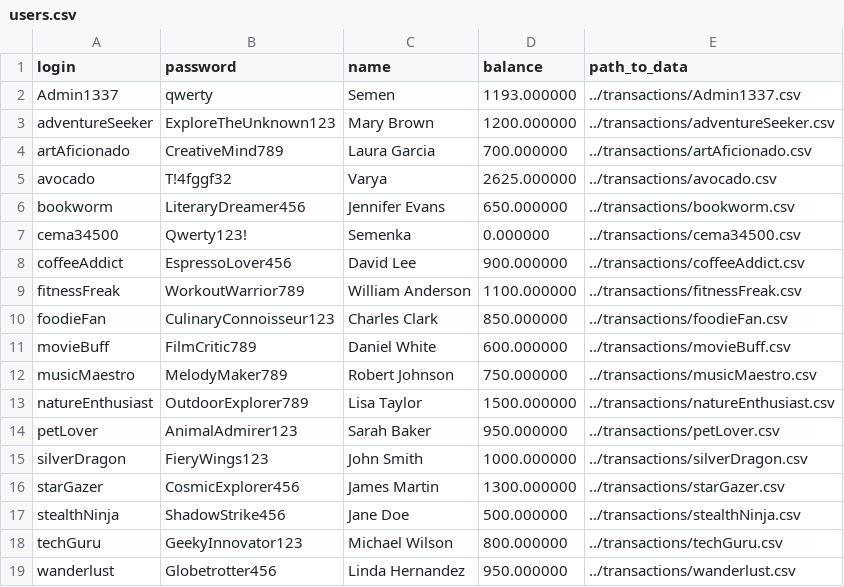
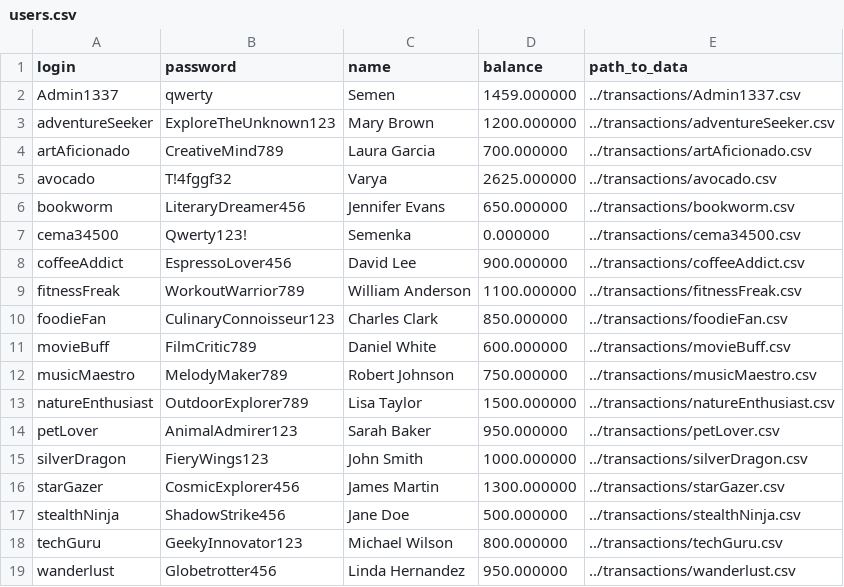
Before and after one commit to seku345/IncomesExpensesApp, a CSV file: users.csv, drawn as a sheet.

```diff
--- a/users.csv
+++ b/users.csv
@@ -1,3 +1,3 @@
 login;password;name;balance;path_to_data
-Admin1337;qwerty;Semen;1193.000000;../transactions/Admin1337.csv
+Admin1337;qwerty;Semen;1459.000000;../transactions/Admin1337.csv
 adventureSeeker;ExploreTheUnknown123;"Mary Brown";1200.000000;../transactions/adventureSeeker.csv
```
Also changed, not shown: 7 other files.
